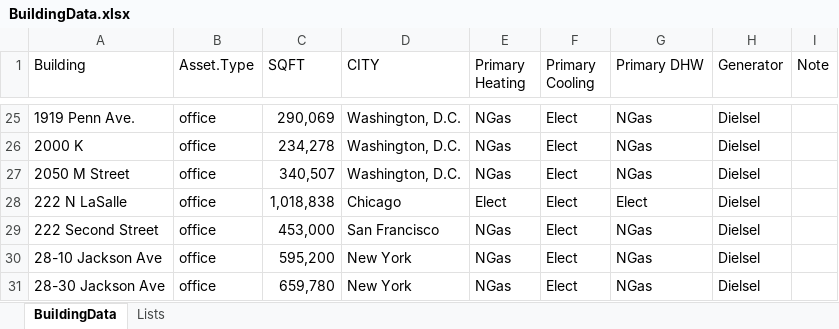
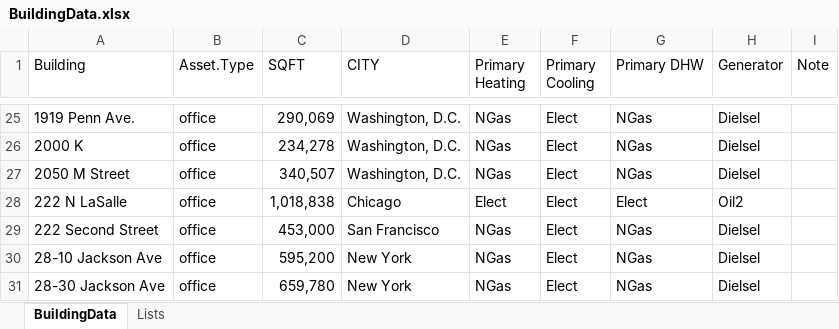
Before and after one commit to paulrode/NCZ_Interventions, an Excel workbook: data/BuildingData.xlsx, sheet BuildingData, drawn as a sheet; only a part is shown, gaps mark what is left out; values as stored, in another font and other column widths than the file's, no borders; the diff names each change by its address in the sheet, - before the commit and + after, or states it on an @@ line.

Commit message:
getting the oil gen right

```diff
--- a/data/BuildingData.xlsx (sheet BuildingData)
+++ b/data/BuildingData.xlsx (sheet BuildingData)
-H28 (Generator): Dielsel
+H28 (Generator): Oil2
```
